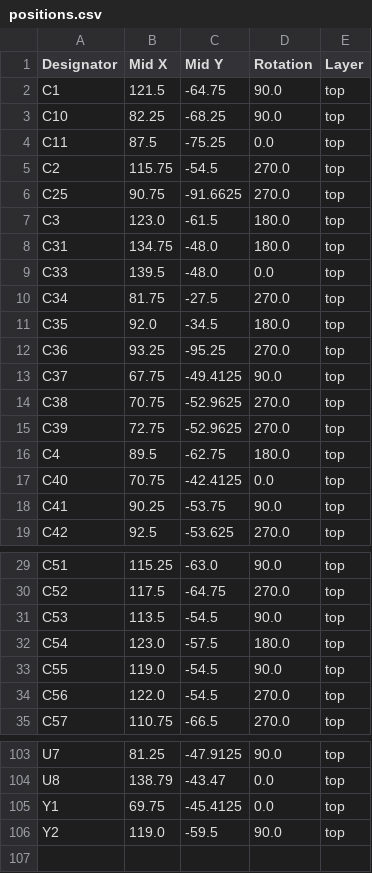
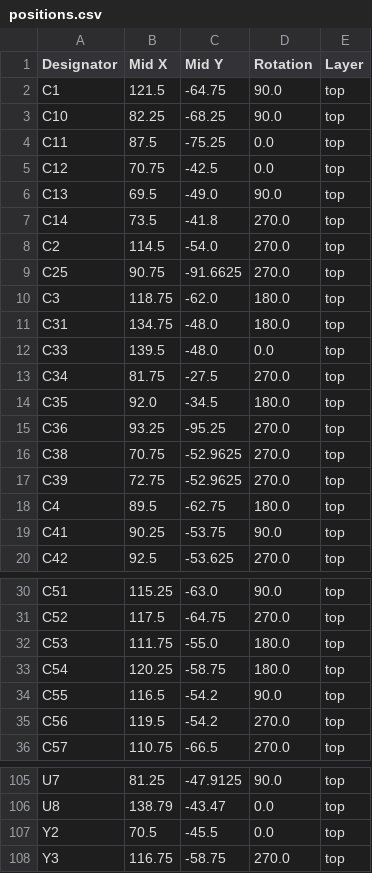
Before and after one commit to zOnlyKroks/pcb-consortium, a CSV file: Bluetooth Box V3/production/positions.csv, drawn as a sheet; only a part is shown, gaps mark what is left out; the diff covers the shown part only.

```diff
--- a/Bluetooth Box V3/production/positions.csv
+++ b/Bluetooth Box V3/production/positions.csv
@@ -4,5 +4,8 @@ C10,82.25,-68.25,90.0,top
 C11,87.5,-75.25,0.0,top
-C2,115.75,-54.5,270.0,top
+C12,70.75,-42.5,0.0,top
+C13,69.5,-49.0,90.0,top
+C14,73.5,-41.8,270.0,top
+C2,114.5,-54.0,270.0,top
 C25,90.75,-91.6625,270.0,top
-C3,123.0,-61.5,180.0,top
+C3,118.75,-62.0,180.0,top
 C31,134.75,-48.0,180.0,top
@@ -12,3 +15,2 @@ C35,92.0,-34.5,180.0,top
 C36,93.25,-95.25,270.0,top
-C37,67.75,-49.4125,90.0,top
 C38,70.75,-52.9625,270.0,top
@@ -16,3 +18,2 @@ C39,72.75,-52.9625,270.0,top
 C4,89.5,-62.75,180.0,top
-C40,70.75,-42.4125,0.0,top
 C41,90.25,-53.75,90.0,top
@@ -30,6 +31,6 @@ C51,115.25,-63.0,90.0,top
 C52,117.5,-64.75,270.0,top
-C53,113.5,-54.5,90.0,top
-C54,123.0,-57.5,180.0,top
-C55,119.0,-54.5,90.0,top
-C56,122.0,-54.5,270.0,top
+C53,111.75,-55.0,180.0,top
+C54,120.25,-58.75,180.0,top
+C55,116.5,-54.2,90.0,top
+C56,119.5,-54.2,270.0,top
 C57,110.75,-66.5,270.0,top
@@ -104,3 +106,3 @@ U7,81.25,-47.9125,90.0,top
 U8,138.79,-43.47,0.0,top
-Y1,69.75,-45.4125,0.0,top
-Y2,119.0,-59.5,90.0,top
+Y2,70.5,-45.5,0.0,top
+Y3,116.75,-58.75,270.0,top
```
Also changed, not shown: 1 added row and 4 edited cells elsewhere in this file, Bluetooth Box V3/production/bom.csv, Bluetooth Box V3/production/designators.csv, 32 other files.
